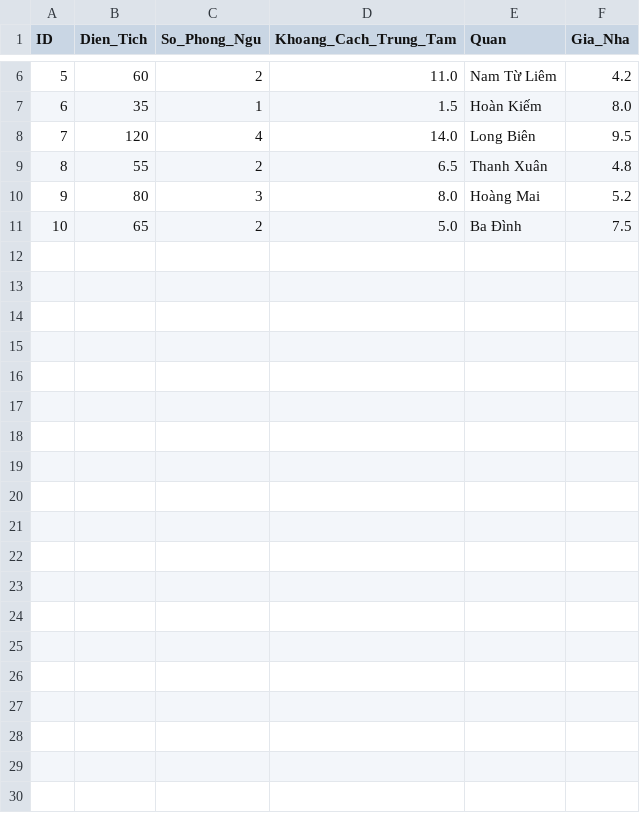
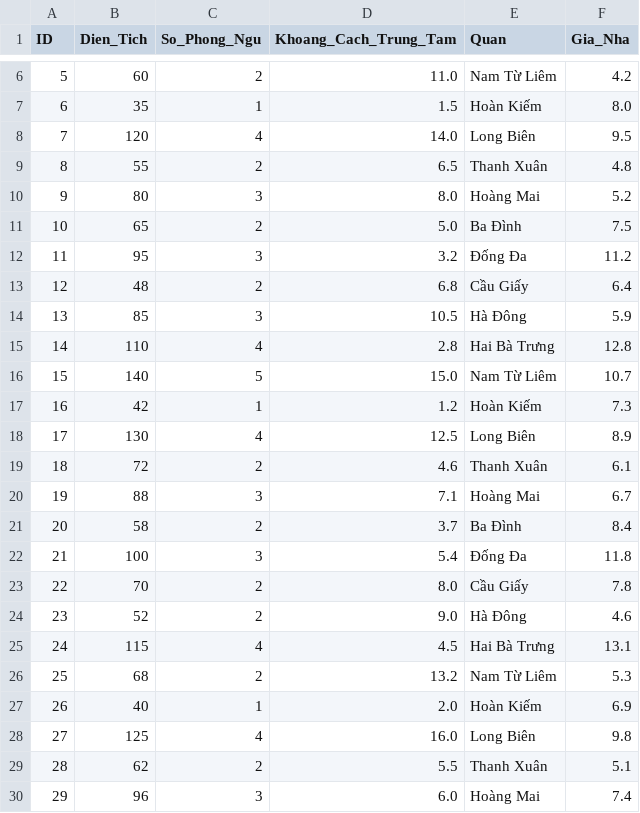
Before and after one commit to 365learncodetosenior/Linear, a CSV file: Gia_Nha_Ha_Noi.csv, drawn as a sheet; only a part is shown, gaps mark what is left out; the diff covers the shown part only; the diff names each change by its address in the sheet, - before the commit and + after, or states it on an @@ line.

Commit message:
Hoàn thành tạo đồ thị cho bài toán

```diff
--- a/Gia_Nha_Ha_Noi.csv
+++ b/Gia_Nha_Ha_Noi.csv
+row 12: 11 | 95 | 3 | 3.2 | Đống Đa | 11.2
+row 13: 12 | 48 | 2 | 6.8 | Cầu Giấy | 6.4
+row 14: 13 | 85 | 3 | 10.5 | Hà Đông | 5.9
+row 15: 14 | 110 | 4 | 2.8 | Hai Bà Trưng | 12.8
+row 16: 15 | 140 | 5 | 15.0 | Nam Từ Liêm | 10.7
+row 17: 16 | 42 | 1 | 1.2 | Hoàn Kiếm | 7.3
+row 18: 17 | 130 | 4 | 12.5 | Long Biên | 8.9
+row 19: 18 | 72 | 2 | 4.6 | Thanh Xuân | 6.1
+row 20: 19 | 88 | 3 | 7.1 | Hoàng Mai | 6.7
+row 21: 20 | 58 | 2 | 3.7 | Ba Đình | 8.4
+row 22: 21 | 100 | 3 | 5.4 | Đống Đa | 11.8
+row 23: 22 | 70 | 2 | 8.0 | Cầu Giấy | 7.8
+row 24: 23 | 52 | 2 | 9.0 | Hà Đông | 4.6
+row 25: 24 | 115 | 4 | 4.5 | Hai Bà Trưng | 13.1
+row 26: 25 | 68 | 2 | 13.2 | Nam Từ Liêm | 5.3
+row 27: 26 | 40 | 1 | 2.0 | Hoàn Kiếm | 6.9
+row 28: 27 | 125 | 4 | 16.0 | Long Biên | 9.8
+row 29: 28 | 62 | 2 | 5.5 | Thanh Xuân | 5.1
+row 30: 29 | 96 | 3 | 6.0 | Hoàng Mai | 7.4
```
Also changed, not shown: 11 added rows elsewhere in this file, 1 other file.
